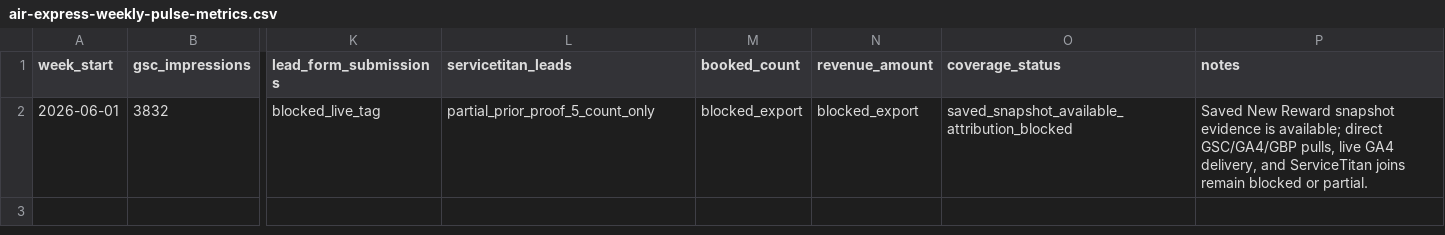
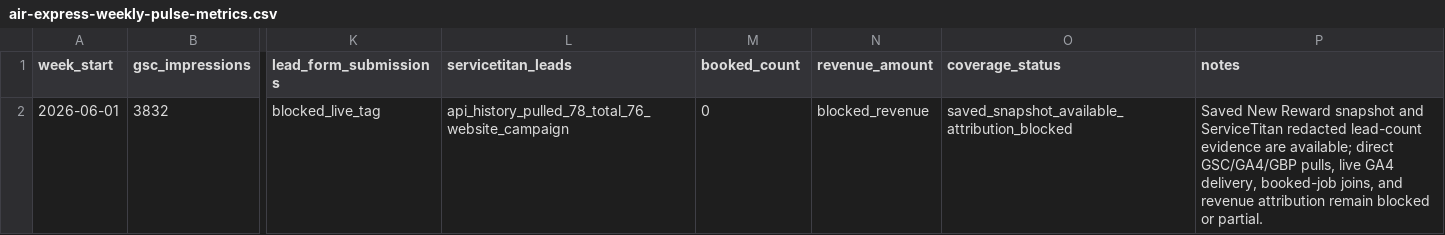
Before and after one commit to CryptoJym/air-express-hvac, a CSV file: data/air-express-weekly-pulse-metrics.csv, drawn as a sheet; only a part is shown, gaps mark what is left out; the diff names each change by its address in the sheet, - before the commit and + after, or states it on an @@ line.

```diff
--- a/data/air-express-weekly-pulse-metrics.csv
+++ b/data/air-express-weekly-pulse-metrics.csv
-L2 (servicetitan_leads): partial_prior_proof_5_count_only
+L2 (servicetitan_leads): api_history_pulled_78_total_76_website_campaign
-M2 (booked_count): blocked_export
+M2 (booked_count): 0
-N2 (revenue_amount): blocked_export
+N2 (revenue_amount): blocked_revenue
-P2 (notes): …Reward snapshot evidence is available; direct GSC/GA4/GBP pulls, live GA4 delivery, and ServiceTitan joins remain blocked…
+P2 (notes): …Reward snapshot and ServiceTitan redacted lead-count evidence are available; direct GSC/GA4/GBP pulls, live GA4 delivery, booked-job joins, and revenue attribution remain blocked…
```
Also changed, not shown: data/air-express-next-action-issue-map.csv, data/attribution-work-items.csv, 33 other files.
